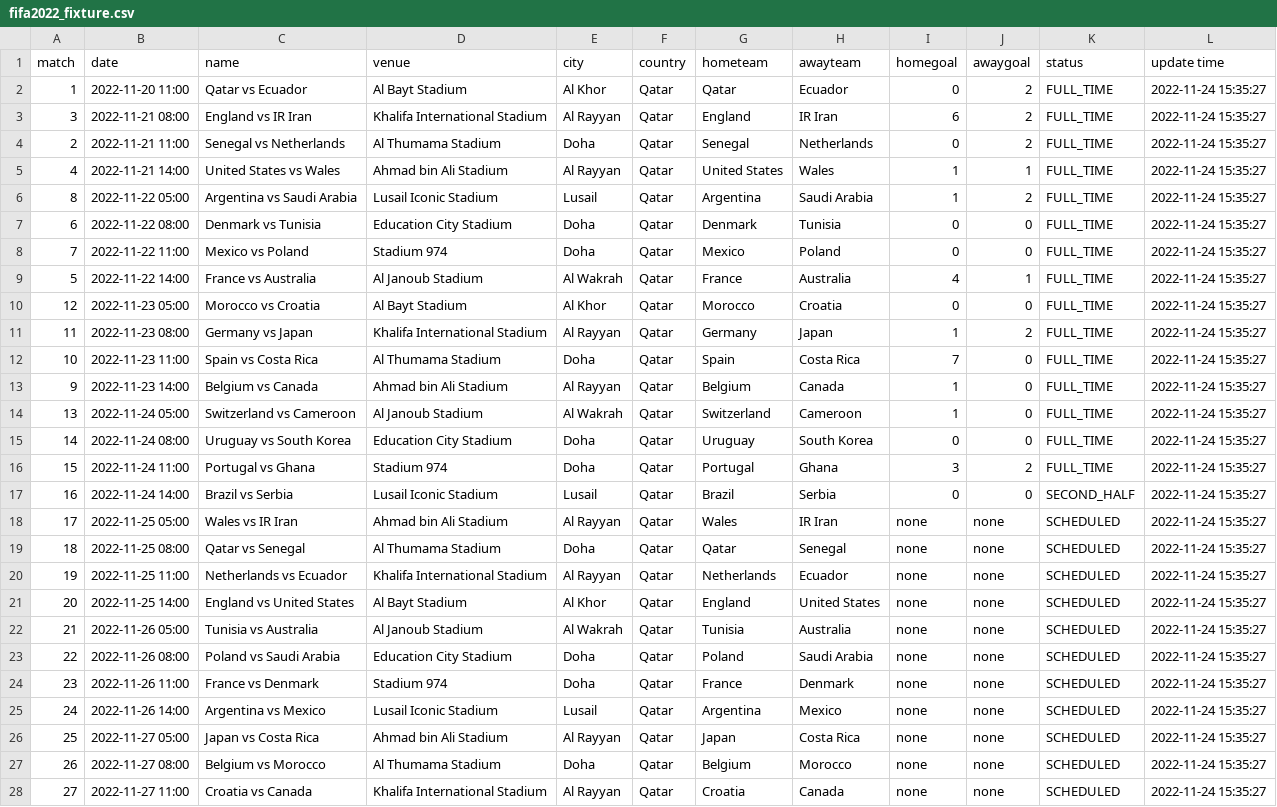
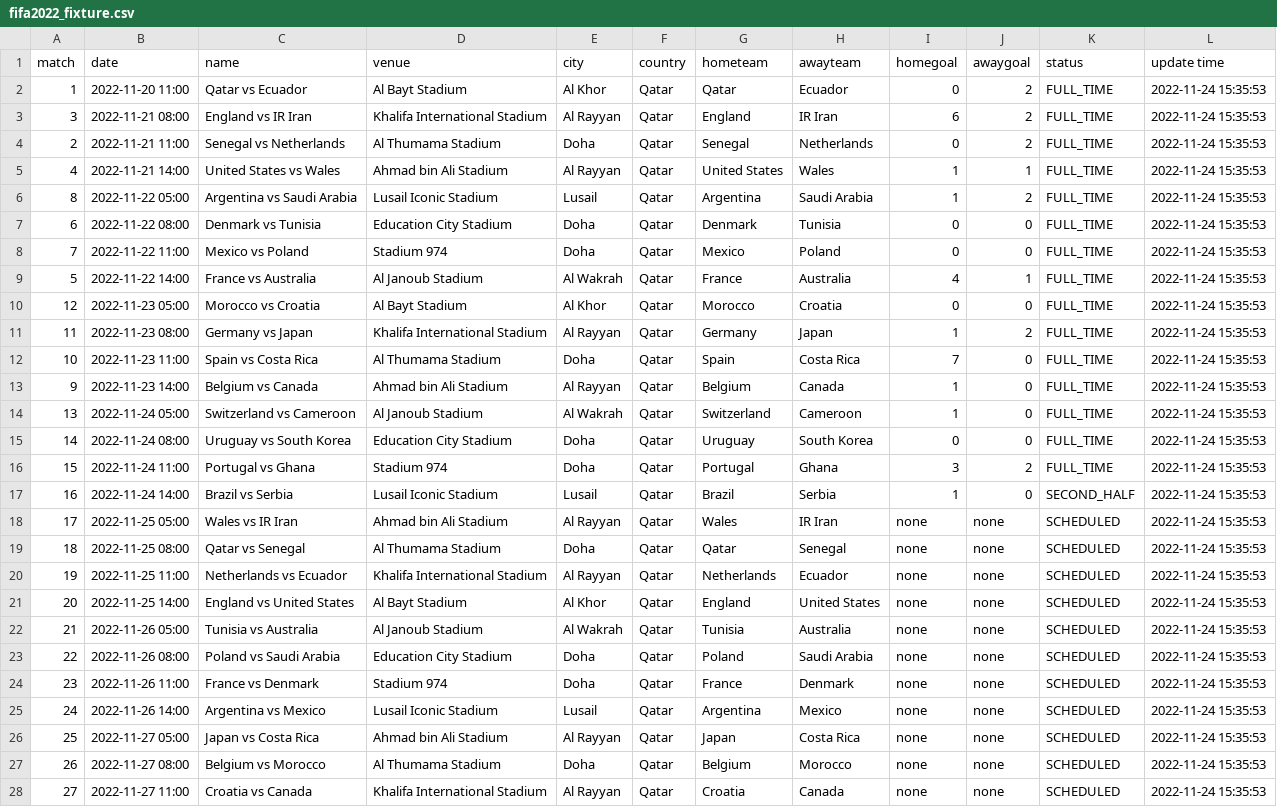
Before and after one commit to excel4soccer/FIFA2022_WC, a CSV file: fifa2022_fixture.csv, drawn as a sheet; only a part is shown; the diff covers the shown part only; the diff names each change by its address in the sheet, - before the commit and + after, or states it on an @@ line.

Commit message:
commit 2022-11-24 15:35:53

```diff
--- a/fifa2022_fixture.csv
+++ b/fifa2022_fixture.csv
-L2:L28 (update time): 2022-11-24 15:35:27
+L2:L28 (update time): 2022-11-24 15:35:53
-I17 (homegoal): 0
+I17 (homegoal): 1
```
Also changed, not shown: 37 edited cells elsewhere in this file.
